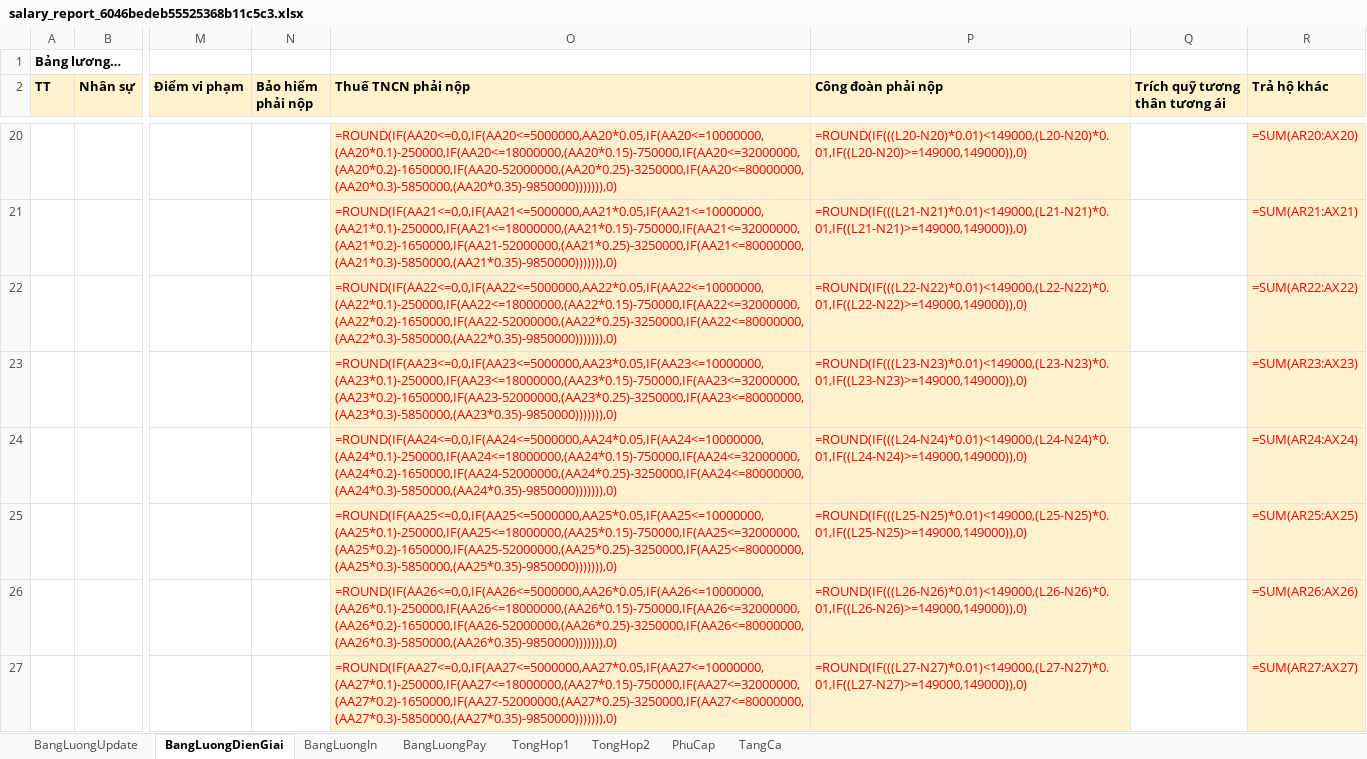
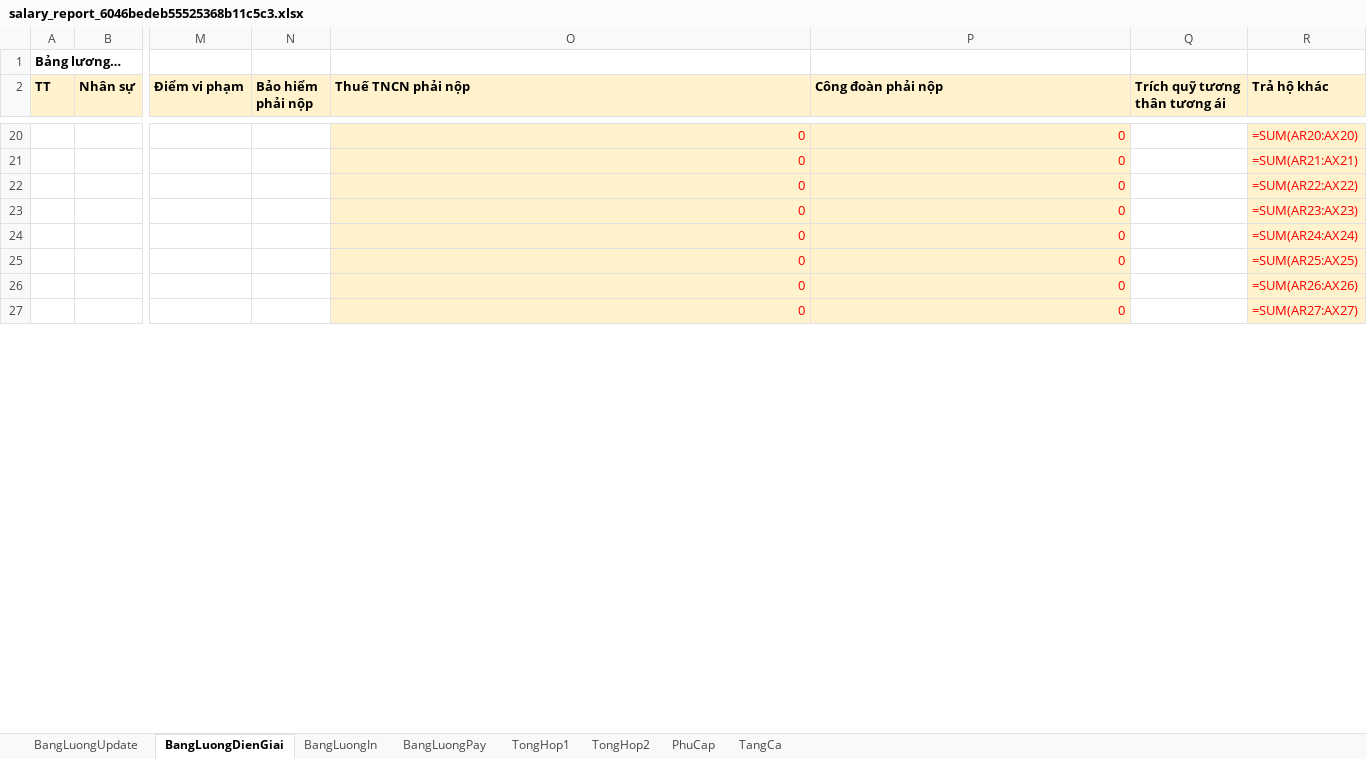
Before and after one commit to szen7dev/trixgo-cbs-micro, an Excel workbook: files/templates/excels/salary_report_6046bedeb55525368b11c5c3.xlsx, sheet BangLuongDienGiai, drawn as a sheet; only a part is shown, gaps mark what is left out; values as stored, in another font and other column widths than the file's, no borders; formulas are shown in place of their values; the diff covers the shown part only; the diff names each change by its address in the sheet, - before the commit and + after, or states it on an @@ line.

```diff
--- a/files/templates/excels/salary_report_6046bedeb55525368b11c5c3.xlsx (sheet BangLuongDienGiai)
+++ b/files/templates/excels/salary_report_6046bedeb55525368b11c5c3.xlsx (sheet BangLuongDienGiai)
-O20 (Thuế TNCN phải nộp): =ROUND(IF(AA20<=0,0,IF(AA20<=5000000,AA20*0.05,IF(AA20<=10000000,(AA20*0.1)-250000,IF(AA20<=18000000,(AA20*0.15)-750000,IF(AA20<=32000000,(AA20*0.2)-1650000,IF(AA20-52000000,(AA20*0.25)-3250000,IF(AA20<=80000000,(AA20*0.3)-5850000,(AA20*0.35)-9850000))))))),0)
+O20 (Thuế TNCN phải nộp): 0
-P20 (Công đoàn phải nộp): =ROUND(IF(((L20-N20)*0.01)<149000,(L20-N20)*0.01,IF((L20-N20)>=149000,149000)),0)
+P20 (Công đoàn phải nộp): 0
-O21 (Thuế TNCN phải nộp): =ROUND(IF(AA21<=0,0,IF(AA21<=5000000,AA21*0.05,IF(AA21<=10000000,(AA21*0.1)-250000,IF(AA21<=18000000,(AA21*0.15)-750000,IF(AA21<=32000000,(AA21*0.2)-1650000,IF(AA21-52000000,(AA21*0.25)-3250000,IF(AA21<=80000000,(AA21*0.3)-5850000,(AA21*0.35)-9850000))))))),0)
+O21 (Thuế TNCN phải nộp): 0
-P21 (Công đoàn phải nộp): =ROUND(IF(((L21-N21)*0.01)<149000,(L21-N21)*0.01,IF((L21-N21)>=149000,149000)),0)
+P21 (Công đoàn phải nộp): 0
-O22 (Thuế TNCN phải nộp): =ROUND(IF(AA22<=0,0,IF(AA22<=5000000,AA22*0.05,IF(AA22<=10000000,(AA22*0.1)-250000,IF(AA22<=18000000,(AA22*0.15)-750000,IF(AA22<=32000000,(AA22*0.2)-1650000,IF(AA22-52000000,(AA22*0.25)-3250000,IF(AA22<=80000000,(AA22*0.3)-5850000,(AA22*0.35)-9850000))))))),0)
+O22 (Thuế TNCN phải nộp): 0
-P22 (Công đoàn phải nộp): =ROUND(IF(((L22-N22)*0.01)<149000,(L22-N22)*0.01,IF((L22-N22)>=149000,149000)),0)
+P22 (Công đoàn phải nộp): 0
-O23 (Thuế TNCN phải nộp): =ROUND(IF(AA23<=0,0,IF(AA23<=5000000,AA23*0.05,IF(AA23<=10000000,(AA23*0.1)-250000,IF(AA23<=18000000,(AA23*0.15)-750000,IF(AA23<=32000000,(AA23*0.2)-1650000,IF(AA23-52000000,(AA23*0.25)-3250000,IF(AA23<=80000000,(AA23*0.3)-5850000,(AA23*0.35)-9850000))))))),0)
+O23 (Thuế TNCN phải nộp): 0
-P23 (Công đoàn phải nộp): =ROUND(IF(((L23-N23)*0.01)<149000,(L23-N23)*0.01,IF((L23-N23)>=149000,149000)),0)
+P23 (Công đoàn phải nộp): 0
-O24 (Thuế TNCN phải nộp): =ROUND(IF(AA24<=0,0,IF(AA24<=5000000,AA24*0.05,IF(AA24<=10000000,(AA24*0.1)-250000,IF(AA24<=18000000,(AA24*0.15)-750000,IF(AA24<=32000000,(AA24*0.2)-1650000,IF(AA24-52000000,(AA24*0.25)-3250000,IF(AA24<=80000000,(AA24*0.3)-5850000,(AA24*0.35)-9850000))))))),0)
+O24 (Thuế TNCN phải nộp): 0
-P24 (Công đoàn phải nộp): =ROUND(IF(((L24-N24)*0.01)<149000,(L24-N24)*0.01,IF((L24-N24)>=149000,149000)),0)
+P24 (Công đoàn phải nộp): 0
-O25 (Thuế TNCN phải nộp): =ROUND(IF(AA25<=0,0,IF(AA25<=5000000,AA25*0.05,IF(AA25<=10000000,(AA25*0.1)-250000,IF(AA25<=18000000,(AA25*0.15)-750000,IF(AA25<=32000000,(AA25*0.2)-1650000,IF(AA25-52000000,(AA25*0.25)-3250000,IF(AA25<=80000000,(AA25*0.3)-5850000,(AA25*0.35)-9850000))))))),0)
+O25 (Thuế TNCN phải nộp): 0
-P25 (Công đoàn phải nộp): =ROUND(IF(((L25-N25)*0.01)<149000,(L25-N25)*0.01,IF((L25-N25)>=149000,149000)),0)
+P25 (Công đoàn phải nộp): 0
-O26 (Thuế TNCN phải nộp): =ROUND(IF(AA26<=0,0,IF(AA26<=5000000,AA26*0.05,IF(AA26<=10000000,(AA26*0.1)-250000,IF(AA26<=18000000,(AA26*0.15)-750000,IF(AA26<=32000000,(AA26*0.2)-1650000,IF(AA26-52000000,(AA26*0.25)-3250000,IF(AA26<=80000000,(AA26*0.3)-5850000,(AA26*0.35)-9850000))))))),0)
+O26 (Thuế TNCN phải nộp): 0
-P26 (Công đoàn phải nộp): =ROUND(IF(((L26-N26)*0.01)<149000,(L26-N26)*0.01,IF((L26-N26)>=149000,149000)),0)
+P26 (Công đoàn phải nộp): 0
-O27 (Thuế TNCN phải nộp): =ROUND(IF(AA27<=0,0,IF(AA27<=5000000,AA27*0.05,IF(AA27<=10000000,(AA27*0.1)-250000,IF(AA27<=18000000,(AA27*0.15)-750000,IF(AA27<=32000000,(AA27*0.2)-1650000,IF(AA27-52000000,(AA27*0.25)-3250000,IF(AA27<=80000000,(AA27*0.3)-5850000,(AA27*0.35)-9850000))))))),0)
+O27 (Thuế TNCN phải nộp): 0
-P27 (Công đoàn phải nộp): =ROUND(IF(((L27-N27)*0.01)<149000,(L27-N27)*0.01,IF((L27-N27)>=149000,149000)),0)
+P27 (Công đoàn phải nộp): 0
```
Also changed, not shown: 478 edited cells elsewhere in this sheet, sheet BangLuongUpdate.
